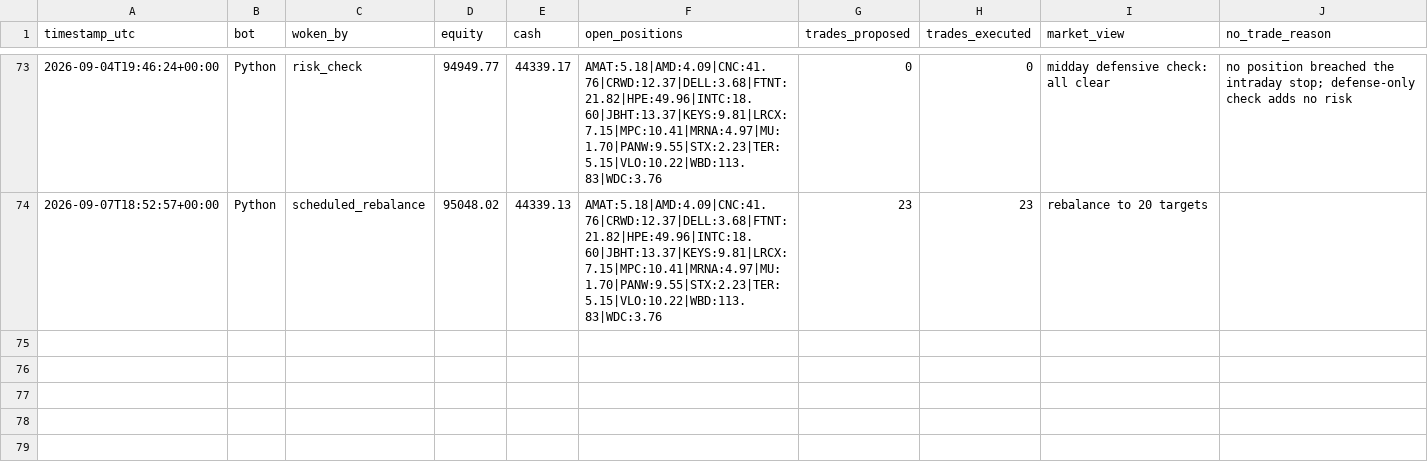
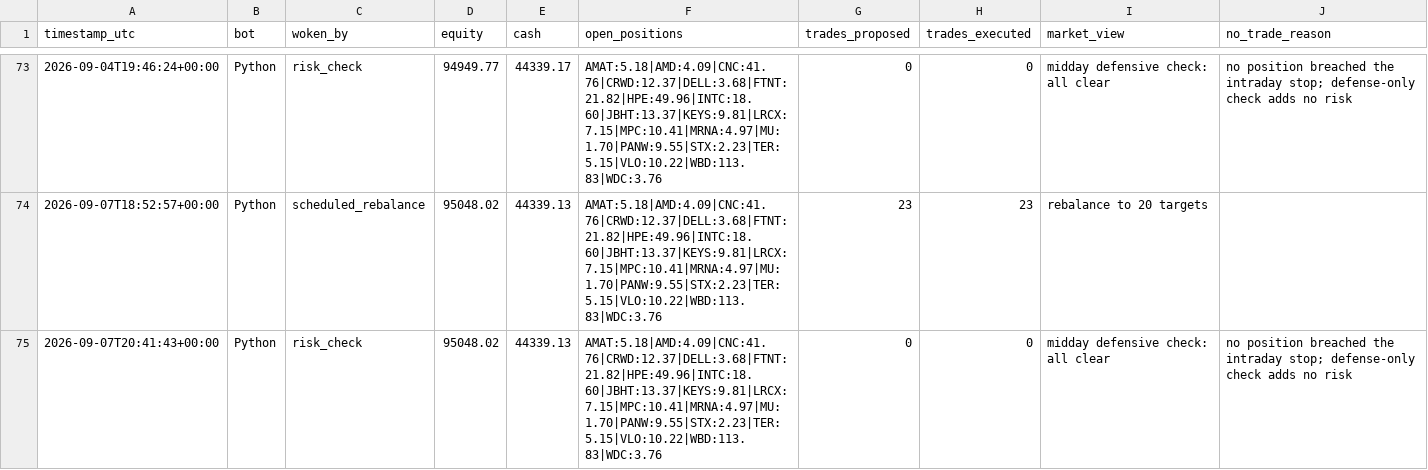
Before and after one commit to HunterGilroy/quant-research-platform, a CSV file: quant-platform/output/decisions.csv, drawn as a sheet; only a part is shown, gaps mark what is left out.

Commit message:
risk check 2026-09-07

```diff
--- a/quant-platform/output/decisions.csv
+++ b/quant-platform/output/decisions.csv
@@ -74 +74,2 @@ timestamp_utc,bot,woken_by,equity,cash,open_positions,trades_proposed,trades_exe
 2026-09-07T18:52:57+00:00,Python,scheduled_rebalance,95048.02,44339.13,AMAT:5.18|AMD:4.09|CNC:41.76|CRWD:12.37|DELL:3.68|FTNT:21.82|HPE:49.96|INTC:18.60|JBHT:13.37|KEYS:9.81|LRCX:7.15|MPC:10.41|MRNA:4.97|MU:1.70|PANW:9.55|STX:2.23|TER:5.15|VLO:10.22|WBD:113.83|WDC:3.76,23,23,rebalance to 20 targets,
+2026-09-07T20:41:43+00:00,Python,risk_check,95048.02,44339.13,AMAT:5.18|AMD:4.09|CNC:41.76|CRWD:12.37|DELL:3.68|FTNT:21.82|HPE:49.96|INTC:18.60|JBHT:13.37|KEYS:9.81|LRCX:7.15|MPC:10.41|MRNA:4.97|MU:1.70|PANW:9.55|STX:2.23|TER:5.15|VLO:10.22|WBD:113.83|WDC:3.76,0,0,midday defensive check: all clear,no position breached the intraday stop; defense-only check adds no risk
```
Also changed, not shown: 1 other file.
